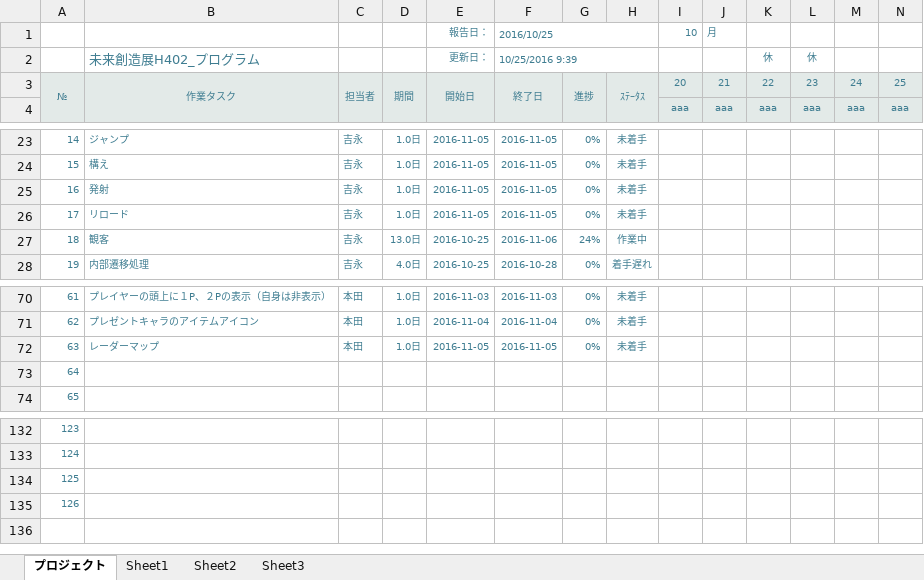
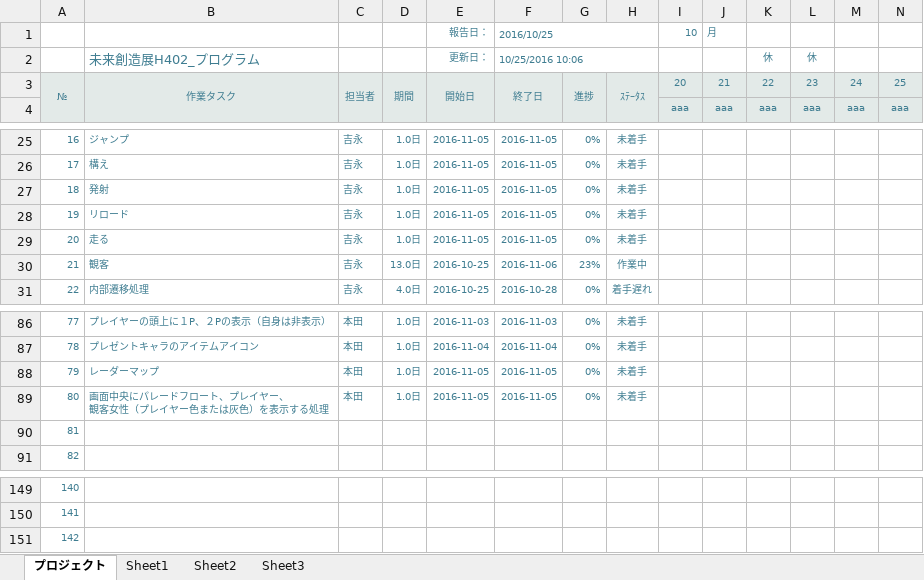
Before and after one commit to akiyoshi515/NoOvertime, an Excel workbook: GantExcel/未来創造展_ガントチャート/01_ゲームメイン.xlsx, sheet プロジェクト, drawn as a sheet; only a part is shown, gaps mark what is left out; values as stored, in another font and other column widths than the file's, no borders; charts and pictures and conditional formats not drawn; removed rows and columns are numbered as before the commit, all else as after; rows hold the shown columns only; ↵ is a line break in a cell; the diff covers the shown part only; the diff names each change by its address in the sheet, - before the commit and + after, or states it on an @@ line.

```diff
--- a/GantExcel/未来創造展_ガントチャート/01_ゲームメイン.xlsx (sheet プロジェクト)
+++ b/GantExcel/未来創造展_ガントチャート/01_ゲームメイン.xlsx (sheet プロジェクト)
-F2: 10/25/2016 9:39
+F2: 10/25/2016 10:06
@@ column A renumbered between rows 22 and 151 @@
+row 29: 20 | 走る | 吉永 | 1.0日 | 2016-11-05 | 2016-11-05 | 0% | 未着手
-G30: 24%
+G30: 23%
+row 89: 80 | 画面中央にパレードフロート、プレイヤー、 ↵ 観客女性（プレイヤー色または灰色）を表示する処理 | 本田 | 1.0日 | 2016-11-05 | 2016-11-05 | 0% | 未着手
-row 135: 126
```
Also changed, not shown: 15 added rows and 36 edited cells elsewhere in this sheet, formulas that keep their value, charts or pictures.
